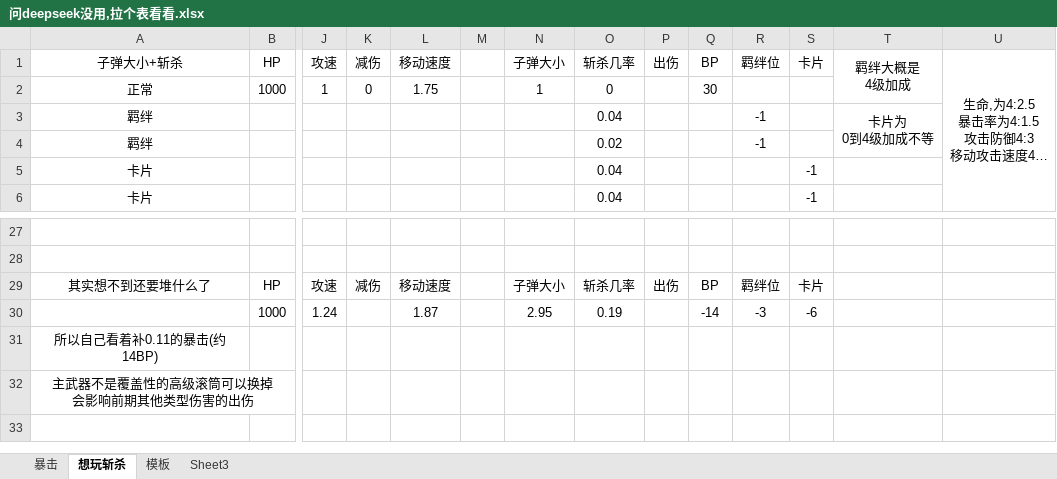
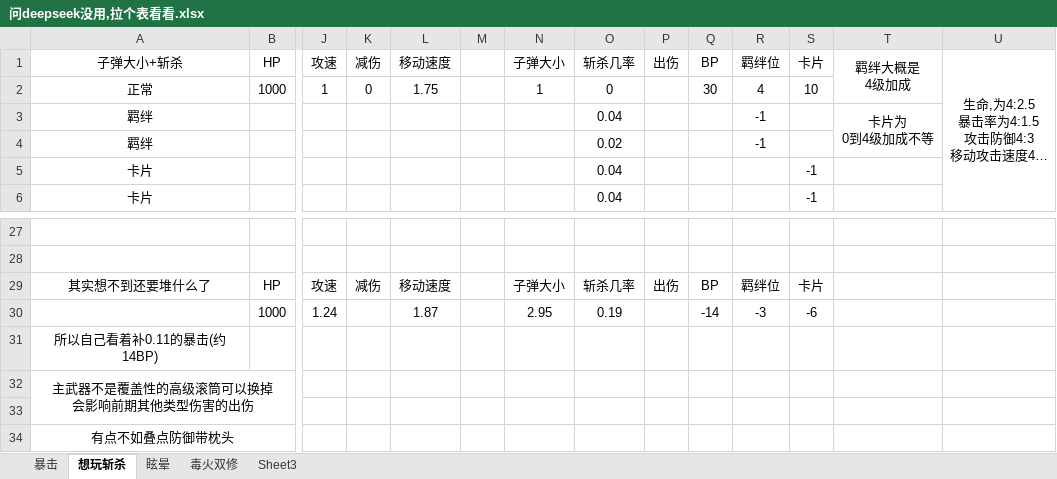
Before and after one commit to Ill-cat/Mobmania-Chinese, an Excel workbook: 问deepseek没用,拉个表看看.xlsx, sheet 想玩斩杀, drawn as a sheet; only a part is shown, gaps mark what is left out; long unchanged cells end in …; values as stored, in another font and other column widths than the file's, no borders; rows hold the shown columns only; the diff names each change by its address in the sheet, - before the commit and + after, or states it on an @@ line.

```diff
--- a/问deepseek没用,拉个表看看.xlsx (sheet 想玩斩杀)
+++ b/问deepseek没用,拉个表看看.xlsx (sheet 想玩斩杀)
-sheet tab: 模板
+sheet tab: 毒火双修
+sheet tab: 眩晕
-R2: (empty)
+R2: 4
-S2: (empty)
+S2: 10
+row 33: (empty)
+row 34: 有点不如叠点防御带枕头
```
Also changed, not shown: sheet 暴击, sheet 毒火双修, 6 other files.
